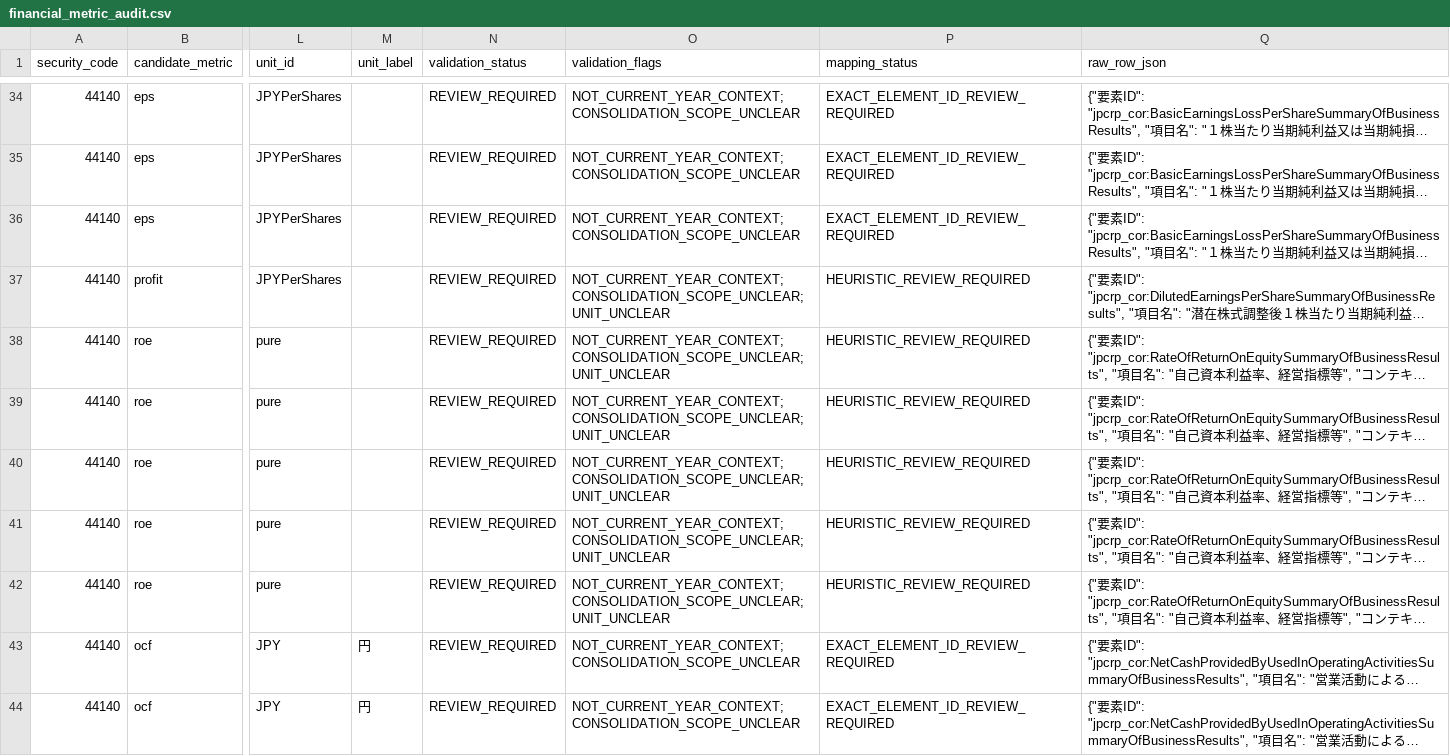
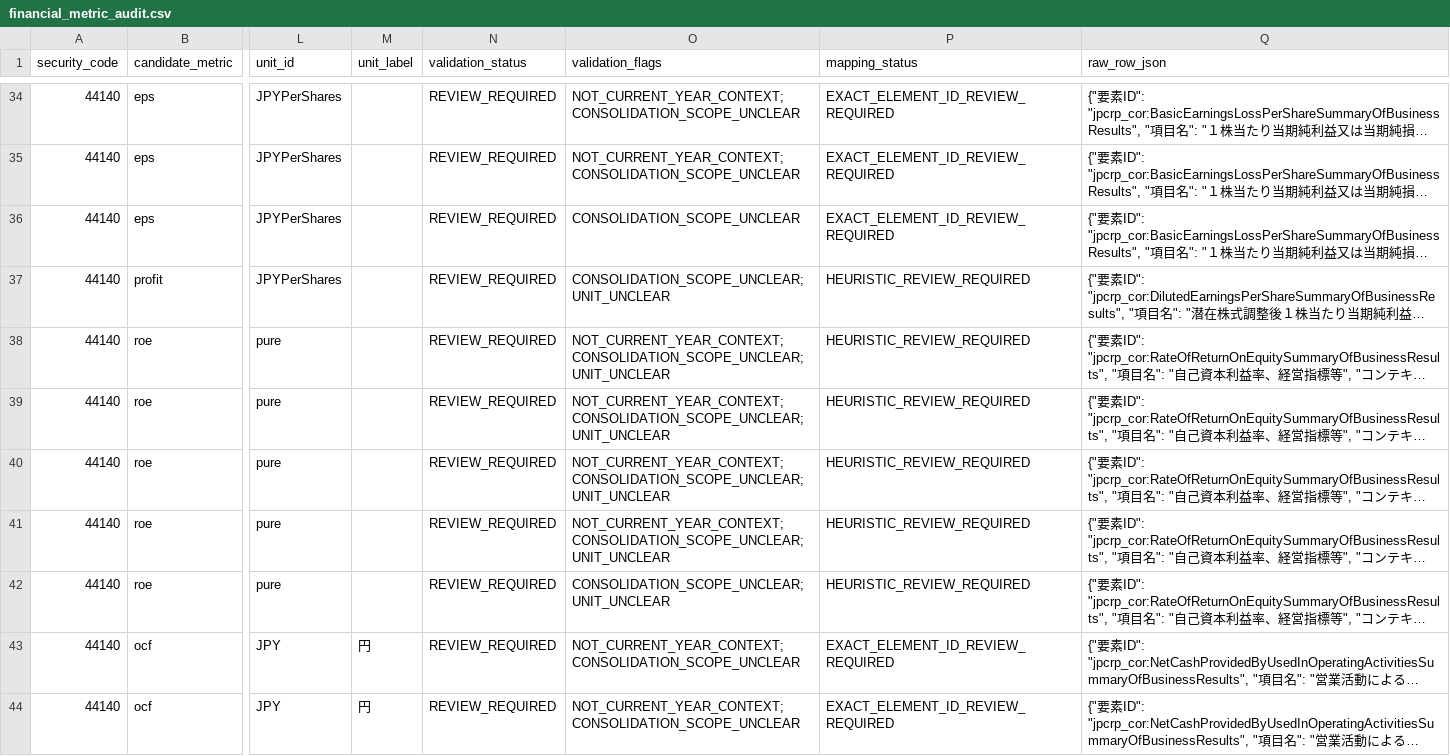
Before and after one commit to shinbaba777-prog/main-filter-results, a CSV file: data/edinet/extracted/financial_metric_audit.csv, drawn as a sheet; only a part is shown, gaps mark what is left out; long unchanged cells end in …; the diff covers the shown part only; the diff names each change by its address in the sheet, - before the commit and + after, or states it on an @@ line.

```diff
--- a/data/edinet/extracted/financial_metric_audit.csv
+++ b/data/edinet/extracted/financial_metric_audit.csv
-O36 (validation_flags): NOT_CURRENT_YEAR_CONTEXT;CONSOLIDATION_SCOPE_UNCLEAR
+O36 (validation_flags): CONSOLIDATION_SCOPE_UNCLEAR
-O37 (validation_flags): NOT_CURRENT_YEAR_CONTEXT;CONSOLIDATION_SCOPE_UNCLEAR;UNIT_UNCLEAR
+O37 (validation_flags): CONSOLIDATION_SCOPE_UNCLEAR;UNIT_UNCLEAR
-O42 (validation_flags): NOT_CURRENT_YEAR_CONTEXT;CONSOLIDATION_SCOPE_UNCLEAR;UNIT_UNCLEAR
+O42 (validation_flags): CONSOLIDATION_SCOPE_UNCLEAR;UNIT_UNCLEAR
```
Also changed, not shown: 159 edited cells elsewhere in this file, 5 other files.
